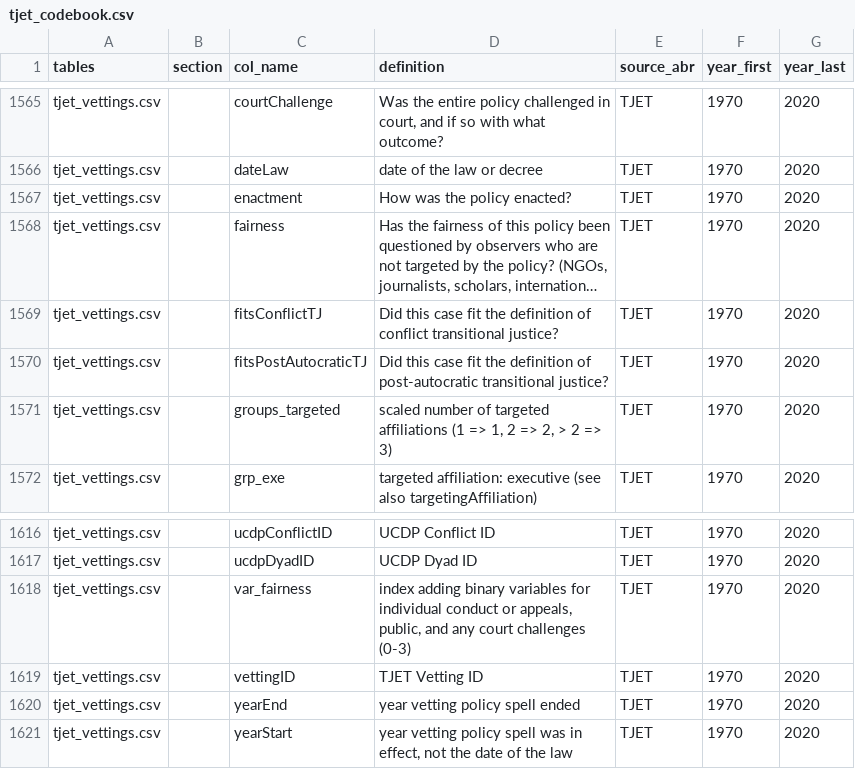
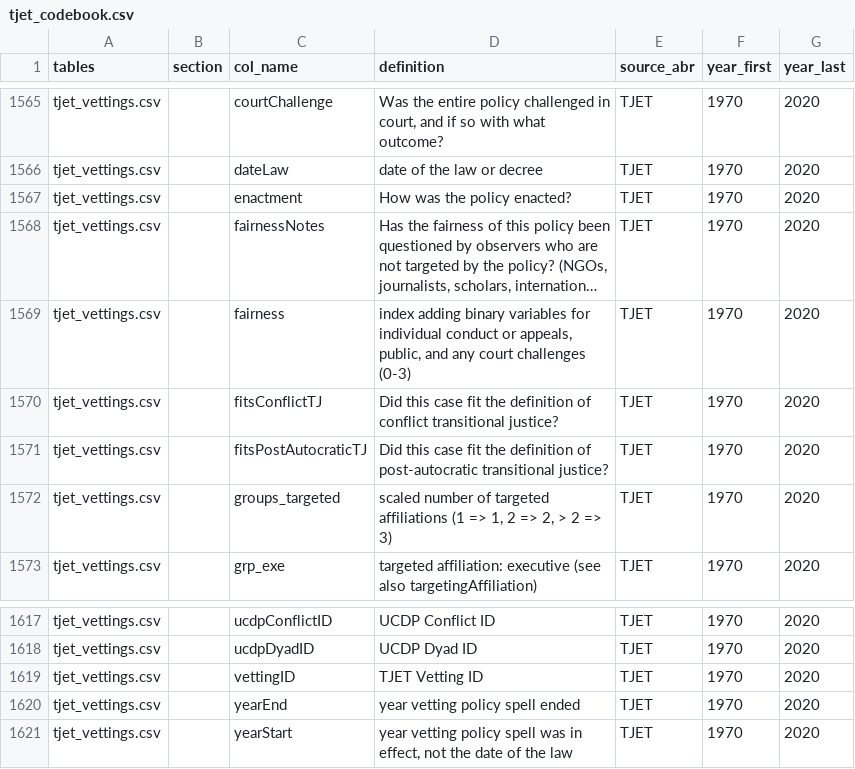
Before and after one commit to tjetdata/tjet-db, a CSV file: data/tjet_codebook.csv, drawn as a sheet; only a part is shown, gaps mark what is left out; long unchanged cells end in …; removed rows and columns are numbered as before the commit, all else as after; the diff names each change by its address in the sheet, - before the commit and + after, or states it on an @@ line.

Commit message:
added creation of some vetting attributes (these were previously manually coded) & removed type_perjury

```diff
--- a/data/tjet_codebook.csv
+++ b/data/tjet_codebook.csv
-C1568 (col_name): fairness
+C1568 (col_name): fairnessNotes
+row 1569: tjet_vettings.csv |  | fairness | index adding binary variables for individual conduct or appeals, public, and any court challenges (0-3) | TJET | 1970 | 2020
-row 1618: tjet_vettings.csv |  | var_fairness | index adding binary variables for individual conduct or appeals, public, and any court challenges (0-3) | TJET | 1970 | 2020
```
Also changed, not shown: 3 other files.
